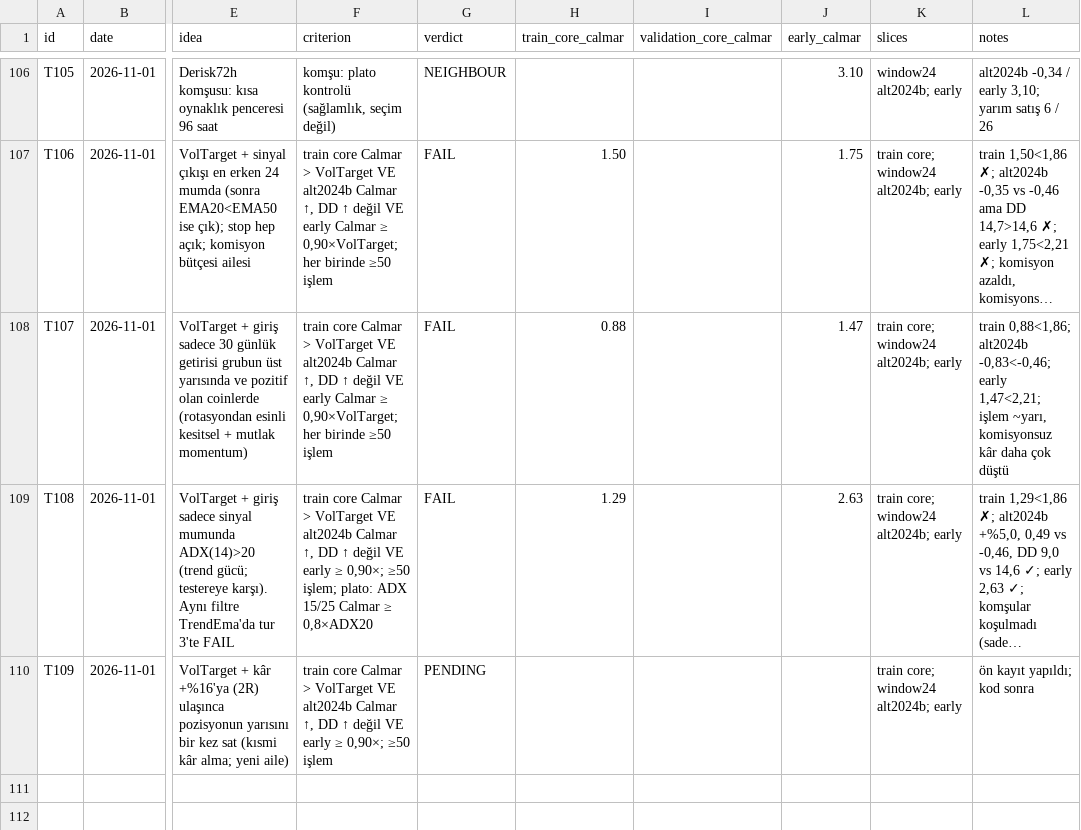
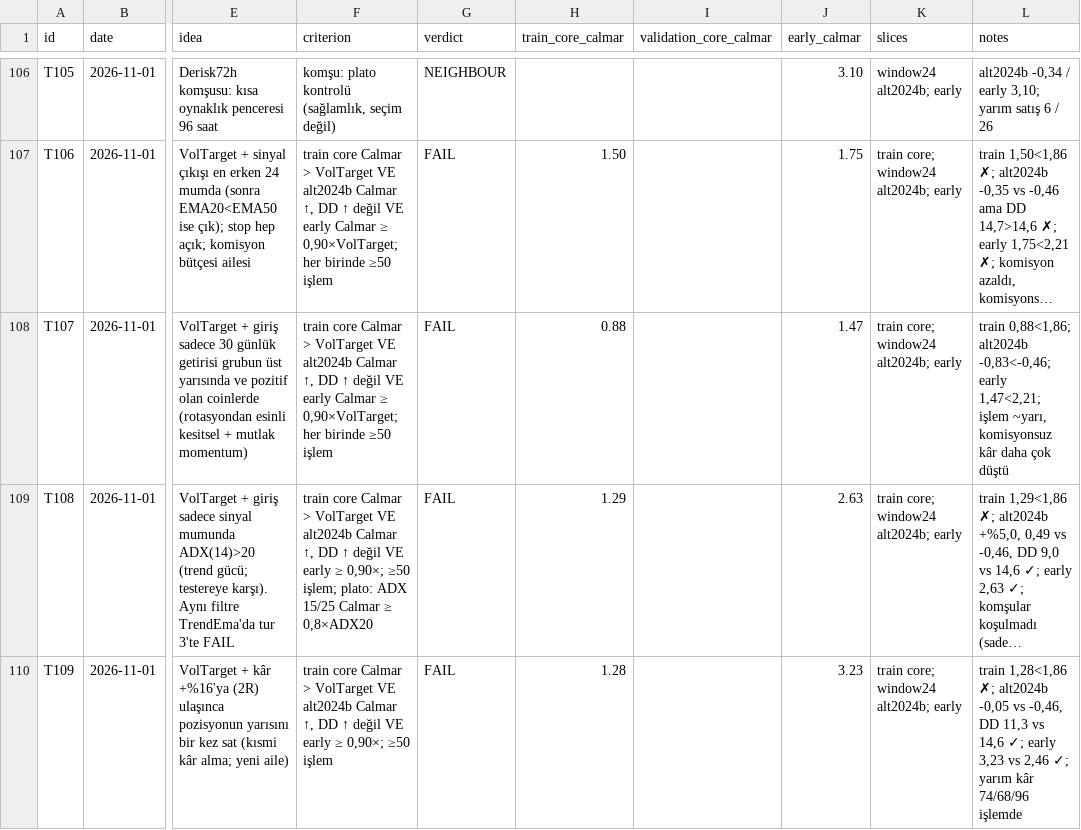
Before and after one commit to mertrumi-dev/ft-lab, a CSV file: docs/trials.csv, drawn as a sheet; only a part is shown, gaps mark what is left out; long unchanged cells end in …; the diff names each change by its address in the sheet, - before the commit and + after, or states it on an @@ line.

```diff
--- a/docs/trials.csv
+++ b/docs/trials.csv
-G110 (verdict): PENDING
+G110 (verdict): FAIL
-H110 (train_core_calmar): (empty)
+H110 (train_core_calmar): 1.28
-J110 (early_calmar): (empty)
+J110 (early_calmar): 3.23
-L110 (notes): ön kayıt yapıldı; kod sonra
+L110 (notes): train 1,28<1,86 ✗; alt2024b -0,05 vs -0,46, DD 11,3 vs 14,6 ✓; early 3,23 vs 2,46 ✓; yarım kâr 74/68/96 işlemde
```
Also changed, not shown: 2 other files.
